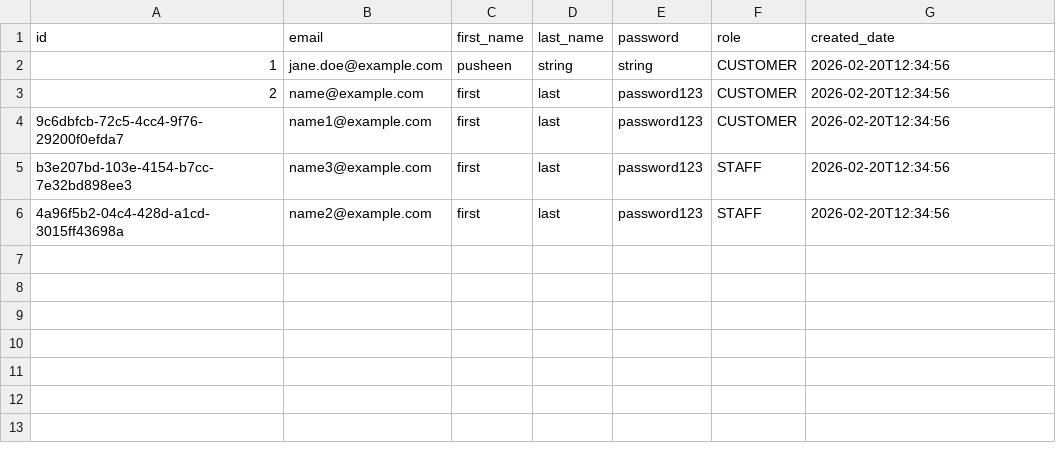
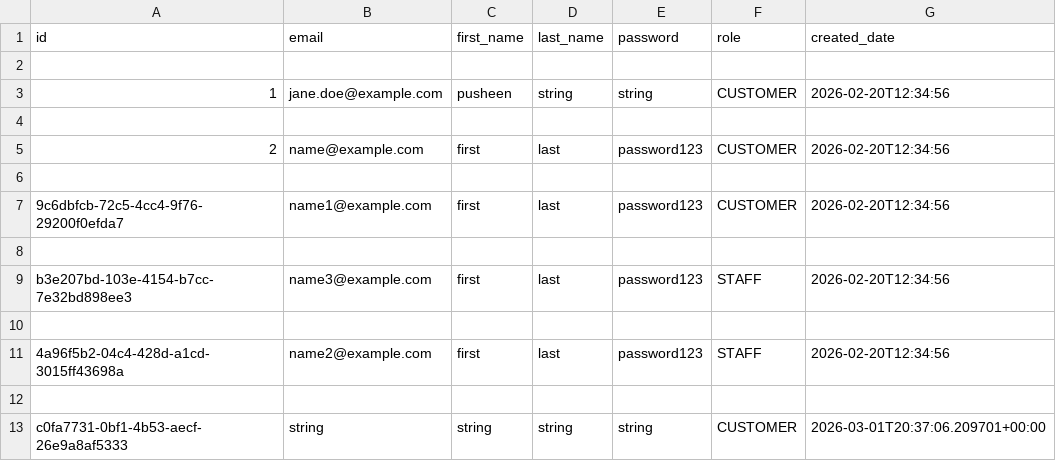
Before and after one commit to Badger-Tree/310_Group17FoodApp_GOATSQUAD, a CSV file: app/data/users.csv, drawn as a sheet; the diff names each change by its address in the sheet, - before the commit and + after, or states it on an @@ line.

```diff
--- a/app/data/users.csv
+++ b/app/data/users.csv
+row 2: (empty)
+row 4: (empty)
+row 6: (empty)
+row 8: (empty)
+row 10: (empty)
+row 12: (empty)
+row 13: c0fa7731-0bf1-4b53-aecf-26e9a8af5333 | string | string | string | string | CUSTOMER | 2026-03-01T20:37:06.209701+00:00
```
Also changed, not shown: app/data/addresses.csv, 3 other files.
